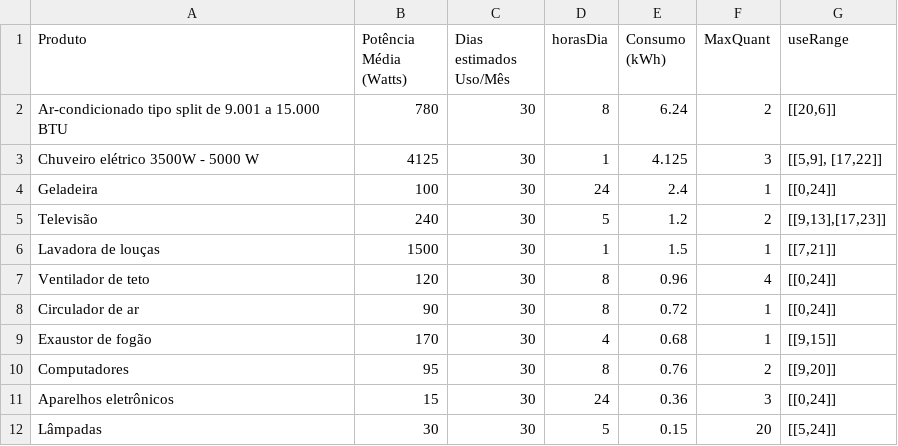
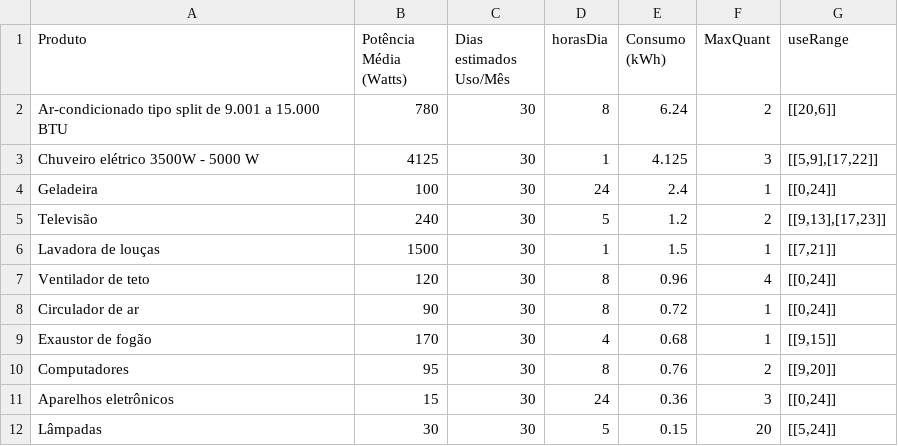
Before and after one commit to artursbm/tarifa-branca-multiagente, a CSV file: tarifa-branca/utils/aparelhos_selecionados.csv, drawn as a sheet.

```diff
--- a/tarifa-branca/utils/aparelhos_selecionados.csv
+++ b/tarifa-branca/utils/aparelhos_selecionados.csv
@@ -2,3 +2,3 @@ Produto,Potência Média (Watts),Dias estimados Uso/Mês,horasDia,Consumo (kWh),
 "Ar-condicionado tipo split de 9.001 a 15.000 BTU",780,30,8,6.24,2,"[[20,6]]"
-"Chuveiro elétrico 3500W - 5000 W",4125,30,1,4.125,3,"[[5,9], [17,22]]"
+"Chuveiro elétrico 3500W - 5000 W",4125,30,1,4.125,3,"[[5,9],[17,22]]"
 "Geladeira",100,30,24,2.4,1,"[[0,24]]"
```
Also changed, not shown: 1 other file.
